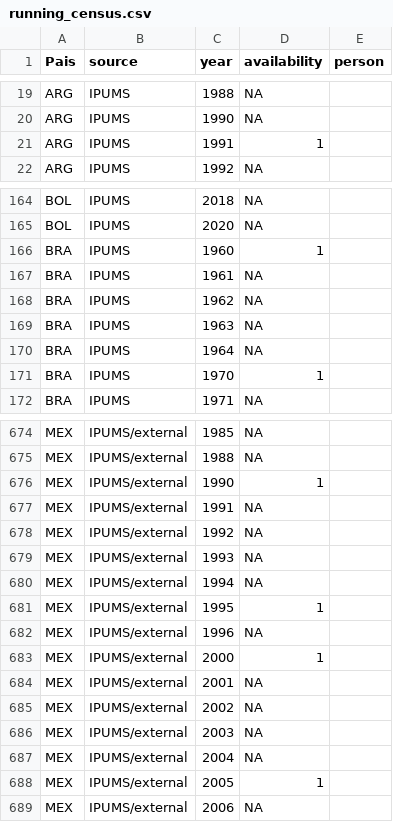
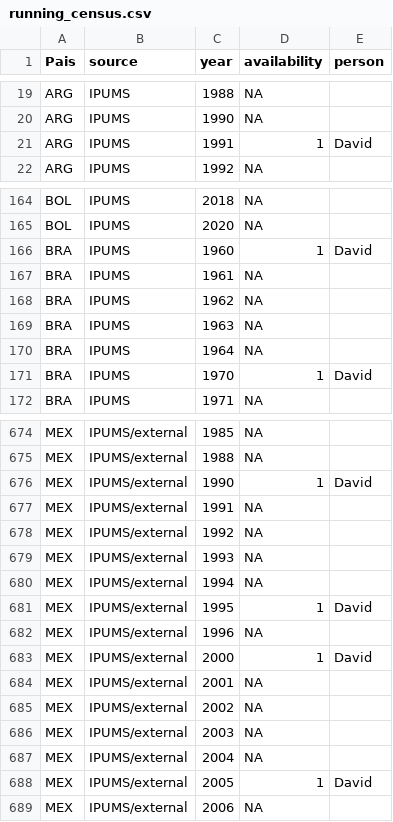
Before and after one commit to BID-DATA/calculo_indicators_R, a CSV file: Inputs/running_census.csv, drawn as a sheet; only a part is shown, gaps mark what is left out; the diff covers the shown part only.

Commit message:
Update running_census.csv

```diff
--- a/Inputs/running_census.csv
+++ b/Inputs/running_census.csv
@@ -20,3 +20,3 @@ ARG,IPUMS,1988,NA,
 ARG,IPUMS,1990,NA,
-ARG,IPUMS,1991,1,
+ARG,IPUMS,1991,1,David
 ARG,IPUMS,1992,NA,
@@ -165,3 +165,3 @@ BOL,IPUMS,2018,NA,
 BOL,IPUMS,2020,NA,
-BRA,IPUMS,1960,1,
+BRA,IPUMS,1960,1,David
 BRA,IPUMS,1961,NA,
@@ -170,3 +170,3 @@ BRA,IPUMS,1963,NA,
 BRA,IPUMS,1964,NA,
-BRA,IPUMS,1970,1,
+BRA,IPUMS,1970,1,David
 BRA,IPUMS,1971,NA,
@@ -675,3 +675,3 @@ MEX,IPUMS/external,1985,NA,
 MEX,IPUMS/external,1988,NA,
-MEX,IPUMS/external,1990,1,
+MEX,IPUMS/external,1990,1,David
 MEX,IPUMS/external,1991,NA,
@@ -680,5 +680,5 @@ MEX,IPUMS/external,1993,NA,
 MEX,IPUMS/external,1994,NA,
-MEX,IPUMS/external,1995,1,
+MEX,IPUMS/external,1995,1,David
 MEX,IPUMS/external,1996,NA,
-MEX,IPUMS/external,2000,1,
+MEX,IPUMS/external,2000,1,David
 MEX,IPUMS/external,2001,NA,
@@ -687,3 +687,3 @@ MEX,IPUMS/external,2003,NA,
 MEX,IPUMS/external,2004,NA,
-MEX,IPUMS/external,2005,1,
+MEX,IPUMS/external,2005,1,David
 MEX,IPUMS/external,2006,NA,
```
Also changed, not shown: 12 edited cells elsewhere in this file.
